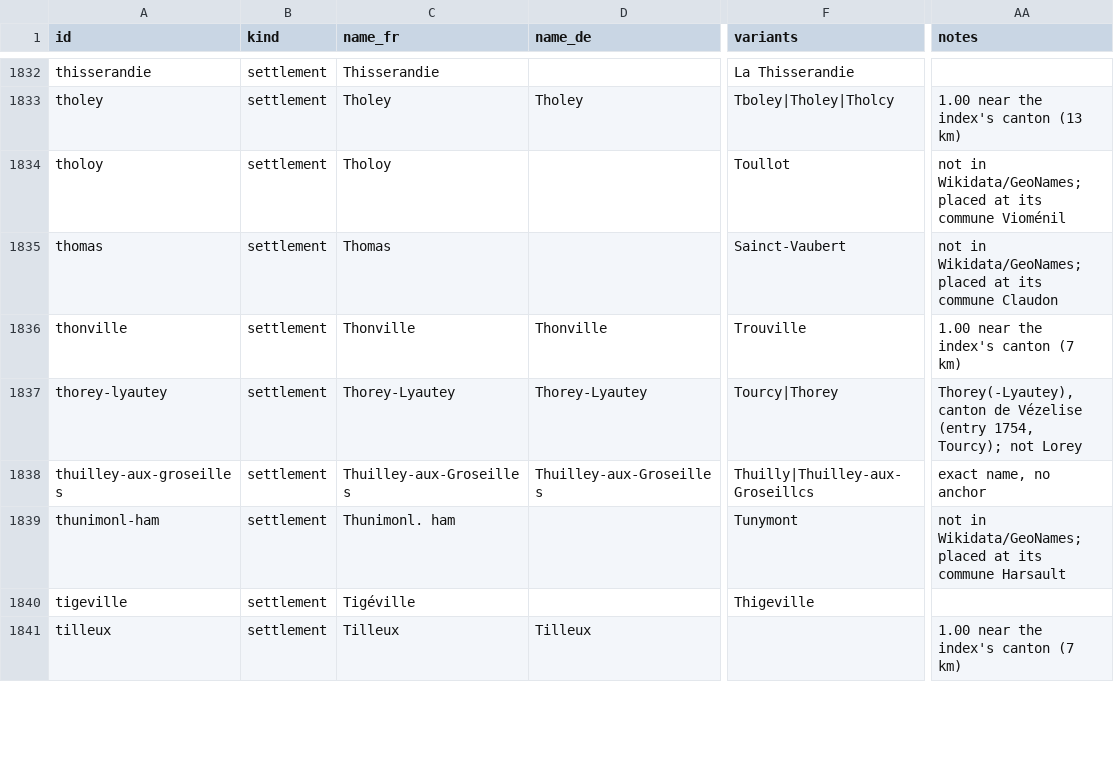
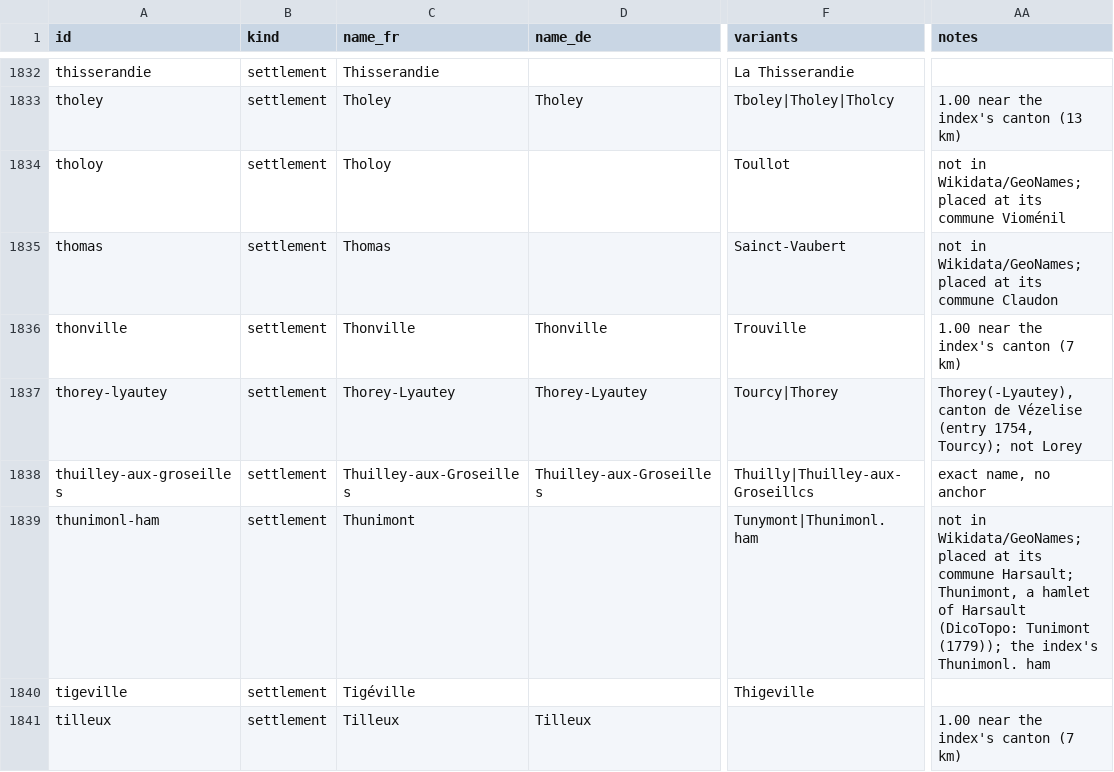
Before and after one commit to skachano/hist-map_dl1594, a CSV file: data/curated/places.csv, drawn as a sheet; only a part is shown, gaps mark what is left out; the diff covers the shown part only; the diff names each change by its address in the sheet, - before the commit and + after, or states it on an @@ line.

```diff
--- a/data/curated/places.csv
+++ b/data/curated/places.csv
-C1839 (name_fr): Thunimonl. ham
+C1839 (name_fr): Thunimont
-F1839 (variants): Tunymont
+F1839 (variants): Tunymont|Thunimonl. ham
-AA1839 (notes): …its commune Harsault
+AA1839 (notes): …its commune Harsault; Thunimont, a hamlet of Harsault (DicoTopo: Tunimont (1779)); the index's Thunimonl. ham
```
Also changed, not shown: 138 edited cells elsewhere in this file, data/curated/geocoding.csv, 2 other files.
